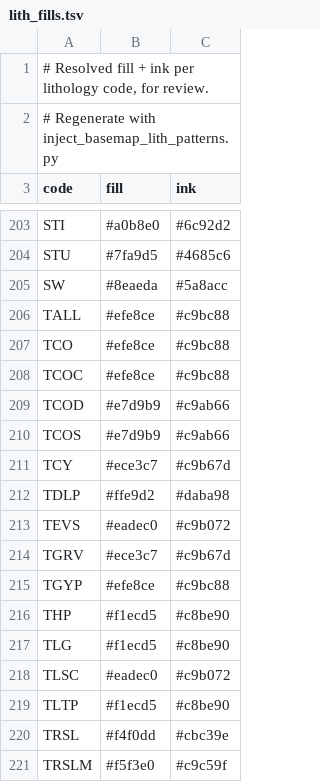
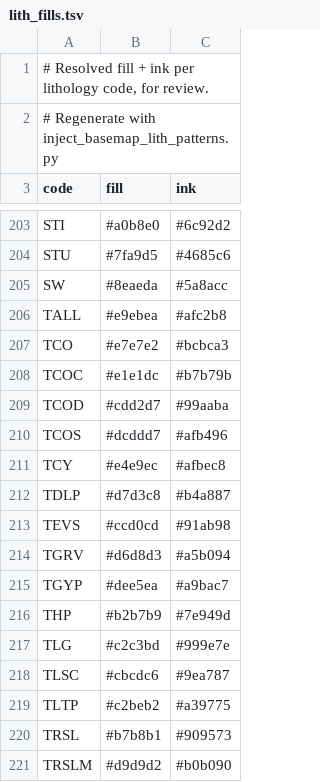
Before and after one commit to LinearGeoscience/LinearGeoscienceMappingTools, a TSV file: Template/patterns/lith_fills.tsv, drawn as a sheet; only a part is shown, gaps mark what is left out; the diff covers the shown part only.

```diff
--- a/Template/patterns/lith_fills.tsv
+++ b/Template/patterns/lith_fills.tsv
@@ -205,17 +205,17 @@ STU	#7fa9d5	#4685c6
 SW	#8eaeda	#5a8acc
-TALL	#efe8ce	#c9bc88
-TCO	#efe8ce	#c9bc88
-TCOC	#efe8ce	#c9bc88
-TCOD	#e7d9b9	#c9ab66
-TCOS	#e7d9b9	#c9ab66
-TCY	#ece3c7	#c9b67d
-TDLP	#ffe9d2	#daba98
-TEVS	#eadec0	#c9b072
-TGRV	#ece3c7	#c9b67d
-TGYP	#efe8ce	#c9bc88
-THP	#f1ecd5	#c8be90
-TLG	#f1ecd5	#c8be90
-TLSC	#eadec0	#c9b072
-TLTP	#f1ecd5	#c8be90
-TRSL	#f4f0dd	#cbc39e
-TRSLM	#f5f3e0	#c9c59f
+TALL	#e9ebea	#afc2b8
+TCO	#e7e7e2	#bcbca3
+TCOC	#e1e1dc	#b7b79b
+TCOD	#cdd2d7	#99aaba
+TCOS	#dcddd7	#afb496
+TCY	#e4e9ec	#afbec8
+TDLP	#d7d3c8	#b4a887
+TEVS	#ccd0cd	#91ab98
+TGRV	#d6d8d3	#a5b094
+TGYP	#dee5ea	#a9bac7
+THP	#b2b7b9	#7e949d
+TLG	#c2c3bd	#999e7e
+TLSC	#cbcdc6	#9ea787
+TLTP	#c2beb2	#a39775
+TRSL	#b7b8b1	#909573
+TRSLM	#d9d9d2	#b0b090
```
Also changed, not shown: 10 edited cells elsewhere in this file, 6 other files.
